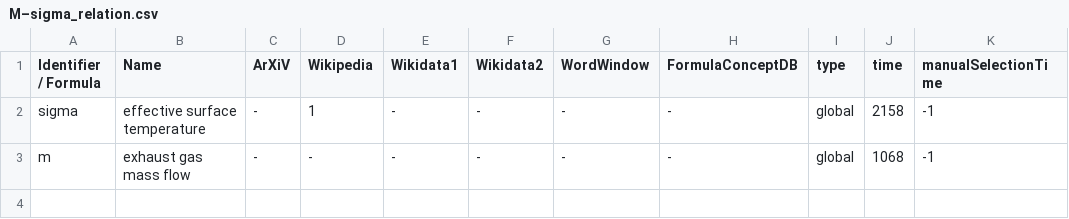
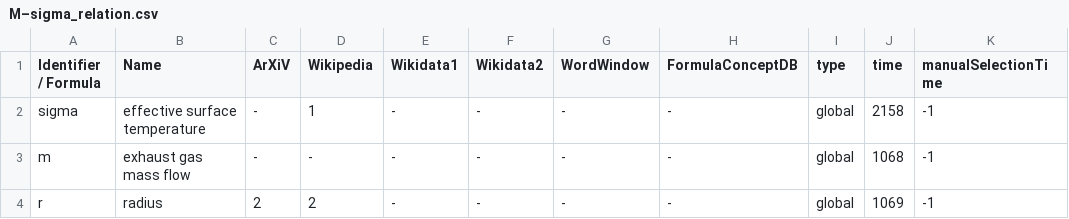
Before and after one commit to gipplab/dataAnnoMathTex, a CSV file: evaluation/M–sigma_relation.csv, drawn as a sheet.

Commit message:
updating file evaluation/M–sigma_relation.csv

```diff
--- a/evaluation/M–sigma_relation.csv
+++ b/evaluation/M–sigma_relation.csv
@@ -3 +3,2 @@ sigma,effective surface temperature,-,1,-,-,-,-,global,2158,-1
 m,exhaust gas mass flow,-,-,-,-,-,-,global,1068,-1
+r,radius,2,2,-,-,-,-,global,1069,-1
```
